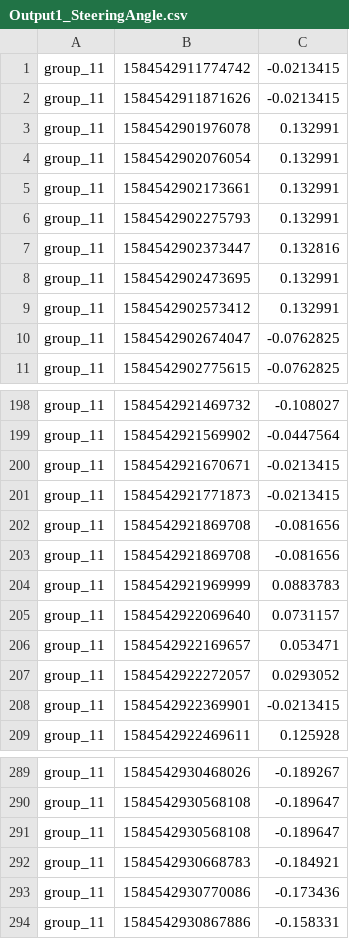
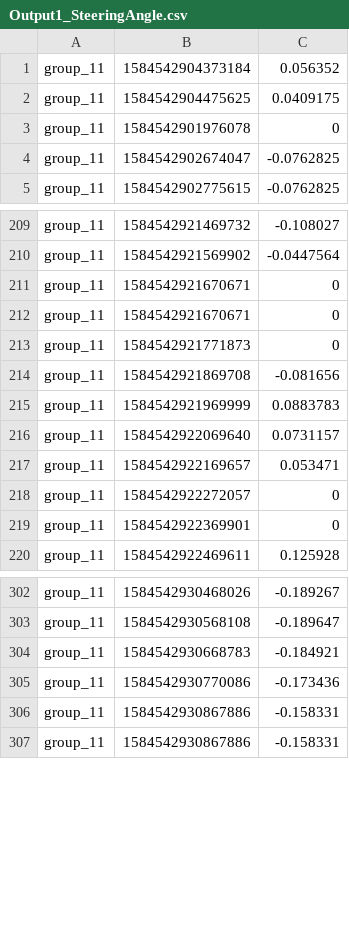
Before and after one commit to d0nate110/cyber_physical_project, a CSV file: src/algorithm_output/Output1_SteeringAngle.csv, drawn as a sheet; only a part is shown, gaps mark what is left out; the diff covers the shown part only.

```diff
--- a/src/algorithm_output/Output1_SteeringAngle.csv
+++ b/src/algorithm_output/Output1_SteeringAngle.csv
@@ -1,10 +1,4 @@
-group_11;1584542911774742;-0.0213415
-group_11;1584542911871626;-0.0213415
-group_11;1584542901976078;0.132991
-group_11;1584542902076054;0.132991
-group_11;1584542902173661;0.132991
-group_11;1584542902275793;0.132991
-group_11;1584542902373447;0.132816
-group_11;1584542902473695;0.132991
-group_11;1584542902573412;0.132991
+group_11;1584542904373184;0.056352
+group_11;1584542904475625;0.0409175
+group_11;1584542901976078;0
 group_11;1584542902674047;-0.0762825
@@ -199,5 +210,5 @@ group_11;1584542921469732;-0.108027
 group_11;1584542921569902;-0.0447564
-group_11;1584542921670671;-0.0213415
-group_11;1584542921771873;-0.0213415
-group_11;1584542921869708;-0.081656
+group_11;1584542921670671;0
+group_11;1584542921670671;0
+group_11;1584542921771873;0
 group_11;1584542921869708;-0.081656
@@ -206,4 +217,4 @@ group_11;1584542922069640;0.0731157
 group_11;1584542922169657;0.053471
-group_11;1584542922272057;0.0293052
-group_11;1584542922369901;-0.0213415
+group_11;1584542922272057;0
+group_11;1584542922369901;0
 group_11;1584542922469611;0.125928
@@ -290,5 +303,5 @@ group_11;1584542930468026;-0.189267
 group_11;1584542930568108;-0.189647
-group_11;1584542930568108;-0.189647
 group_11;1584542930668783;-0.184921
 group_11;1584542930770086;-0.173436
+group_11;1584542930867886;-0.158331
 group_11;1584542930867886;-0.158331
```
Also changed, not shown: 25 added rows, 1 removed row and 78 edited cells elsewhere in this file, src/algorithm_output/Output2_SteeringAngle.csv, src/algorithm_output/Output3_SteeringAngle.csv, 3 other files.
